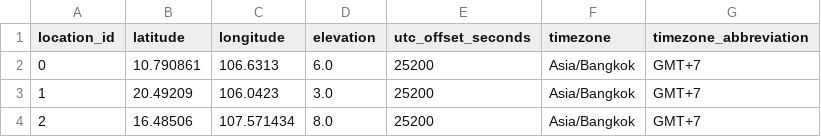
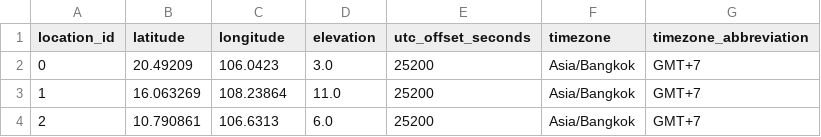
Before and after one commit to BakBackB/weather-dashboard, a CSV file: data/location.csv, drawn as a sheet.

Commit message:
Update location data in location.csv
Reordered and updated location entries in the CSV file, replace Hue with Da Nang.

```diff
--- a/data/location.csv
+++ b/data/location.csv
@@ -1,4 +1,4 @@
 location_id,latitude,longitude,elevation,utc_offset_seconds,timezone,timezone_abbreviation
-0,10.790861,106.6313,6.0,25200,Asia/Bangkok,GMT+7
-1,20.49209,106.0423,3.0,25200,Asia/Bangkok,GMT+7
-2,16.48506,107.571434,8.0,25200,Asia/Bangkok,GMT+7
+0,20.49209,106.0423,3.0,25200,Asia/Bangkok,GMT+7
+1,16.063269,108.23864,11.0,25200,Asia/Bangkok,GMT+7
+2,10.790861,106.6313,6.0,25200,Asia/Bangkok,GMT+7
```
